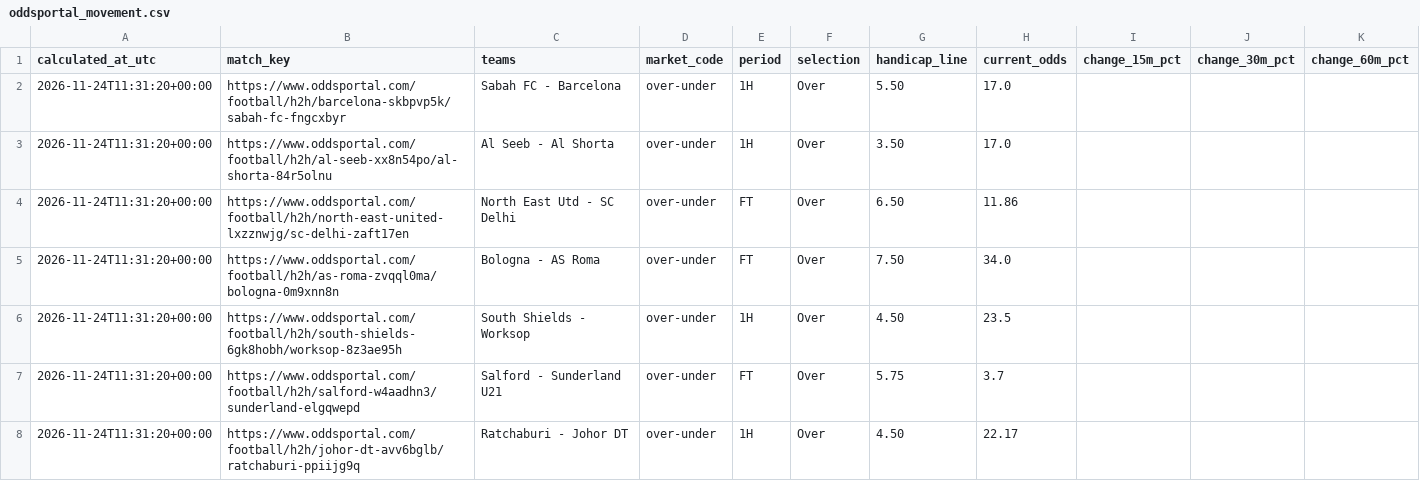
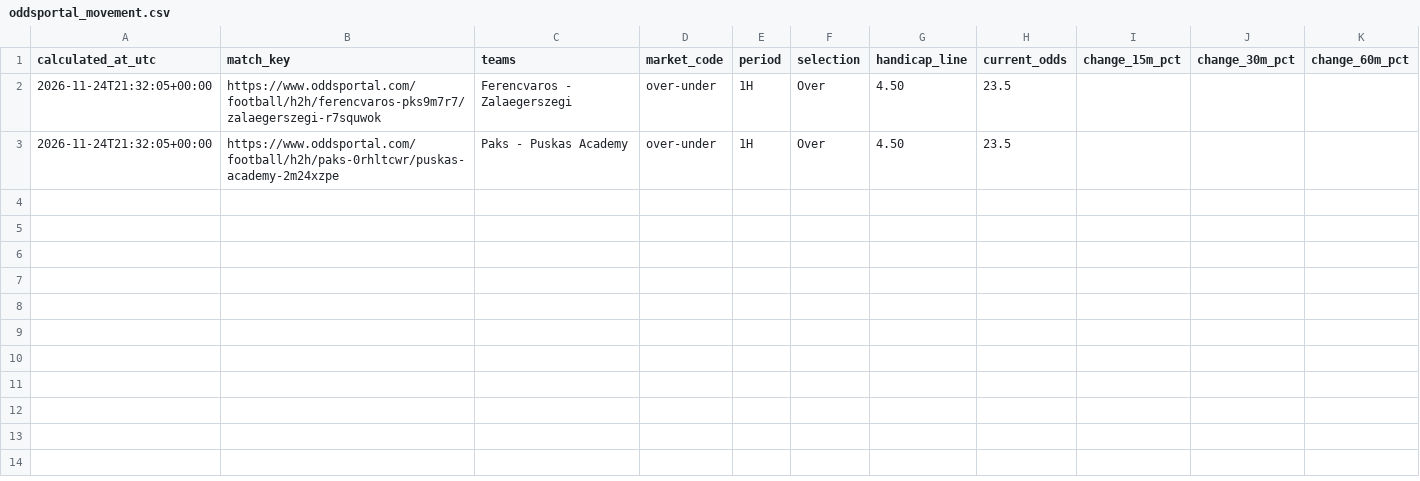
Before and after one commit to Yaretti/oddsportal-parser, a CSV file: data/oddsportal_movement.csv, drawn as a sheet.

```diff
--- a/data/oddsportal_movement.csv
+++ b/data/oddsportal_movement.csv
@@ -1,8 +1,3 @@
 calculated_at_utc,match_key,teams,market_code,period,selection,handicap_line,current_odds,change_15m_pct,change_30m_pct,change_60m_pct
-2026-11-24T11:31:20+00:00,https://www.oddsportal.com/football/h2h/barcelona-skbpvp5k/sabah-fc-fngcxbyr,Sabah FC - Barcelona,over-under,1H,Over,5.50,17.0,,,
-2026-11-24T11:31:20+00:00,https://www.oddsportal.com/football/h2h/al-seeb-xx8n54po/al-shorta-84r5olnu,Al Seeb - Al Shorta,over-under,1H,Over,3.50,17.0,,,
-2026-11-24T11:31:20+00:00,https://www.oddsportal.com/football/h2h/north-east-united-lxzznwjg/sc-delhi-zaft17en,North East Utd - SC Delhi,over-under,FT,Over,6.50,11.86,,,
-2026-11-24T11:31:20+00:00,https://www.oddsportal.com/football/h2h/as-roma-zvqql0ma/bologna-0m9xnn8n,Bologna - AS Roma,over-under,FT,Over,7.50,34.0,,,
-2026-11-24T11:31:20+00:00,https://www.oddsportal.com/football/h2h/south-shields-6gk8hobh/worksop-8z3ae95h,South Shields - Worksop,over-under,1H,Over,4.50,23.5,,,
-2026-11-24T11:31:20+00:00,https://www.oddsportal.com/football/h2h/salford-w4aadhn3/sunderland-elgqwepd,Salford - Sunderland U21,over-under,FT,Over,5.75,3.7,,,
-2026-11-24T11:31:20+00:00,https://www.oddsportal.com/football/h2h/johor-dt-avv6bglb/ratchaburi-ppiijg9q,Ratchaburi - Johor DT,over-under,1H,Over,4.50,22.17,,,
+2026-11-24T21:32:05+00:00,https://www.oddsportal.com/football/h2h/ferencvaros-pks9m7r7/zalaegerszegi-r7squwok,Ferencvaros - Zalaegerszegi,over-under,1H,Over,4.50,23.5,,,
+2026-11-24T21:32:05+00:00,https://www.oddsportal.com/football/h2h/paks-0rhltcwr/puskas-academy-2m24xzpe,Paks - Puskas Academy,over-under,1H,Over,4.50,23.5,,,
```
Also changed, not shown: data/oddsportal_history.csv, data/oddsportal_latest.csv, 3 other files.
